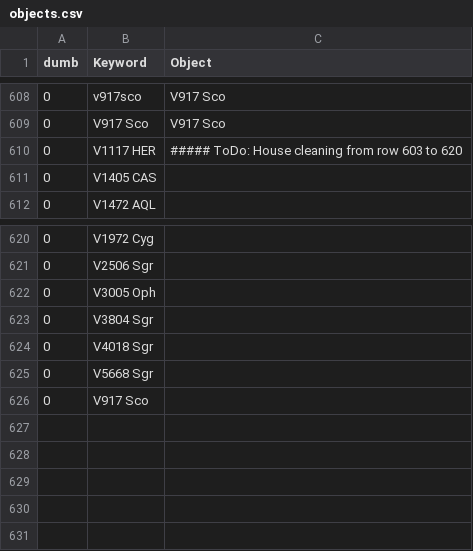
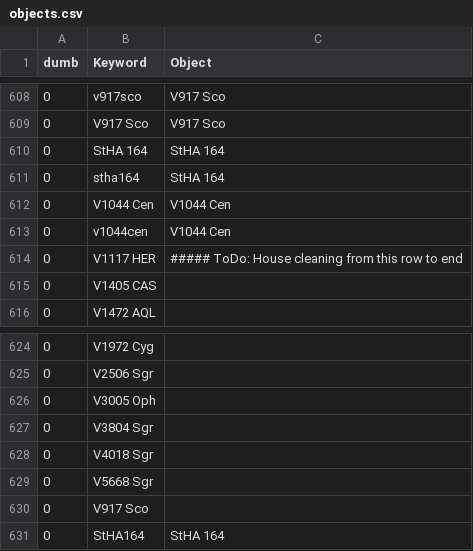
Before and after one commit to aras-database/database, a CSV file: data/objects.csv, drawn as a sheet; only a part is shown, gaps mark what is left out.

```diff
--- a/data/objects.csv
+++ b/data/objects.csv
@@ -609,3 +609,7 @@ dumb;Keyword;Object
 0;V917 Sco;V917 Sco
-0;V1117 HER;##### ToDo: House cleaning from row 603 to 620
+0;StHA 164;StHA 164
+0;stha164;StHA 164
+0;V1044 Cen;V1044 Cen
+0;v1044cen;V1044 Cen
+0;V1117 HER;##### ToDo: House cleaning from this row  to end
 0;V1405 CAS;
@@ -626 +630,2 @@ dumb;Keyword;Object
 0;V917 Sco;
+0;StHA164;StHA 164
```
Also changed, not shown: data/symbiotic_stars.csv, 19 other files.
